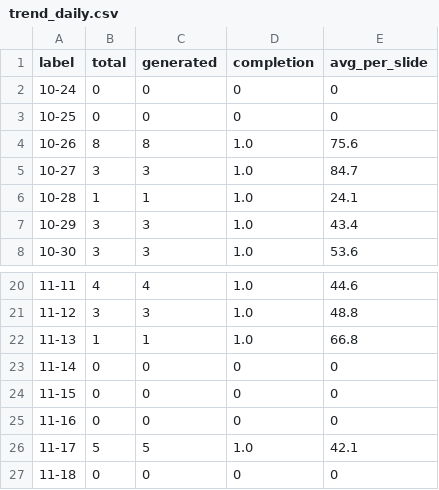
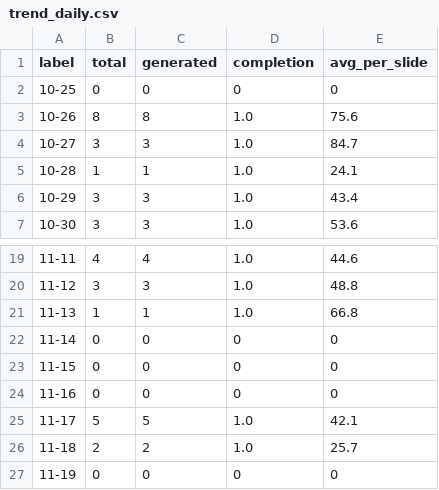
Before and after one commit to Tina0529/bops-ppt-dashboard, a CSV file: docs/data/trend_daily.csv, drawn as a sheet; only a part is shown, gaps mark what is left out.

Commit message:
data: dashboard update 2026-11-19

```diff
--- a/docs/data/trend_daily.csv
+++ b/docs/data/trend_daily.csv
@@ -1,3 +1,2 @@
 label,total,generated,completion,avg_per_slide
-10-24,0,0,0,0
 10-25,0,0,0,0
@@ -26,2 +25,3 @@ label,total,generated,completion,avg_per_slide
 11-17,5,5,1.0,42.1
-11-18,0,0,0,0
+11-18,2,2,1.0,25.7
+11-19,0,0,0,0
```
Also changed, not shown: docs/data/trend_monthly.csv, docs/data/trend_org_monthly.csv, 4 other files.
